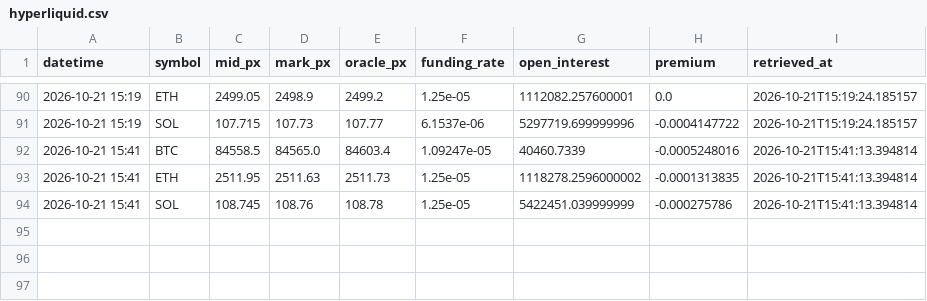
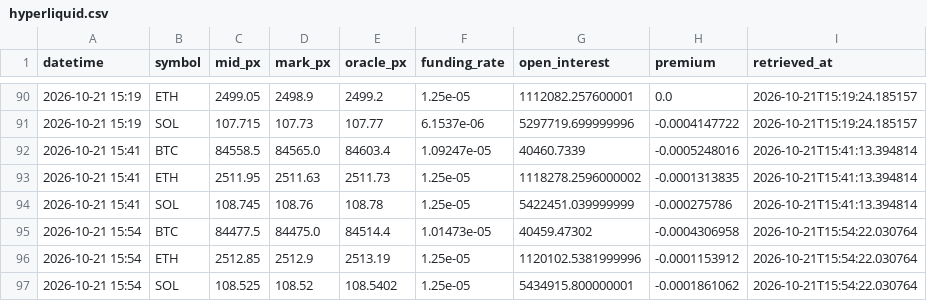
Before and after one commit to d87skg/gmre-collectors, a CSV file: data/hyperliquid.csv, drawn as a sheet; only a part is shown, gaps mark what is left out; the diff names each change by its address in the sheet, - before the commit and + after, or states it on an @@ line.

```diff
--- a/data/hyperliquid.csv
+++ b/data/hyperliquid.csv
+row 95: 2026-10-21 15:54 | BTC | 84477.5 | 84475.0 | 84514.4 | 1.01473e-05 | 40459.47302 | -0.0004306958 | 2026-10-21T15:54:22.030764
+row 96: 2026-10-21 15:54 | ETH | 2512.85 | 2512.9 | 2513.19 | 1.25e-05 | 1120102.5381999996 | -0.0001153912 | 2026-10-21T15:54:22.030764
+row 97: 2026-10-21 15:54 | SOL | 108.525 | 108.52 | 108.5402 | 1.25e-05 | 5434915.800000001 | -0.0001861062 | 2026-10-21T15:54:22.030764
```
Also changed, not shown: data/coingecko_derivatives.csv, data/coingecko_stablecoins.csv, 27 other files.
